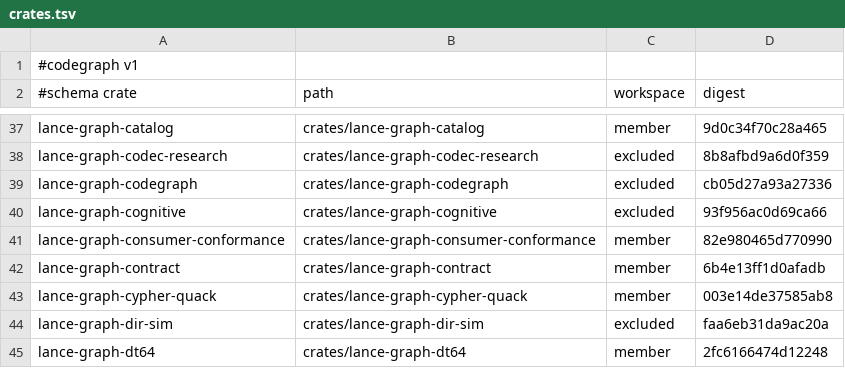
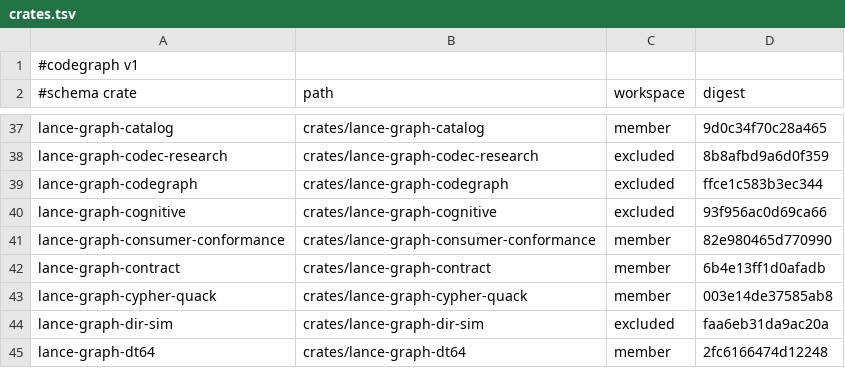
Before and after one commit to AdaWorldAPI/lance-graph, a TSV file: .codegraph/crates.tsv, drawn as a sheet; only a part is shown, gaps mark what is left out.

```diff
--- a/.codegraph/crates.tsv
+++ b/.codegraph/crates.tsv
@@ -38,3 +38,3 @@ lance-graph-catalog	crates/lance-graph-catalog	member	9d0c34f70c28a465
 lance-graph-codec-research	crates/lance-graph-codec-research	excluded	8b8afbd9a6d0f359
-lance-graph-codegraph	crates/lance-graph-codegraph	excluded	cb05d27a93a27336
+lance-graph-codegraph	crates/lance-graph-codegraph	excluded	ffce1c583b3ec344
 lance-graph-cognitive	crates/lance-graph-cognitive	excluded	93f956ac0d69ca66
```
Also changed, not shown: .codegraph/freshness.tsv, 5 other files.
